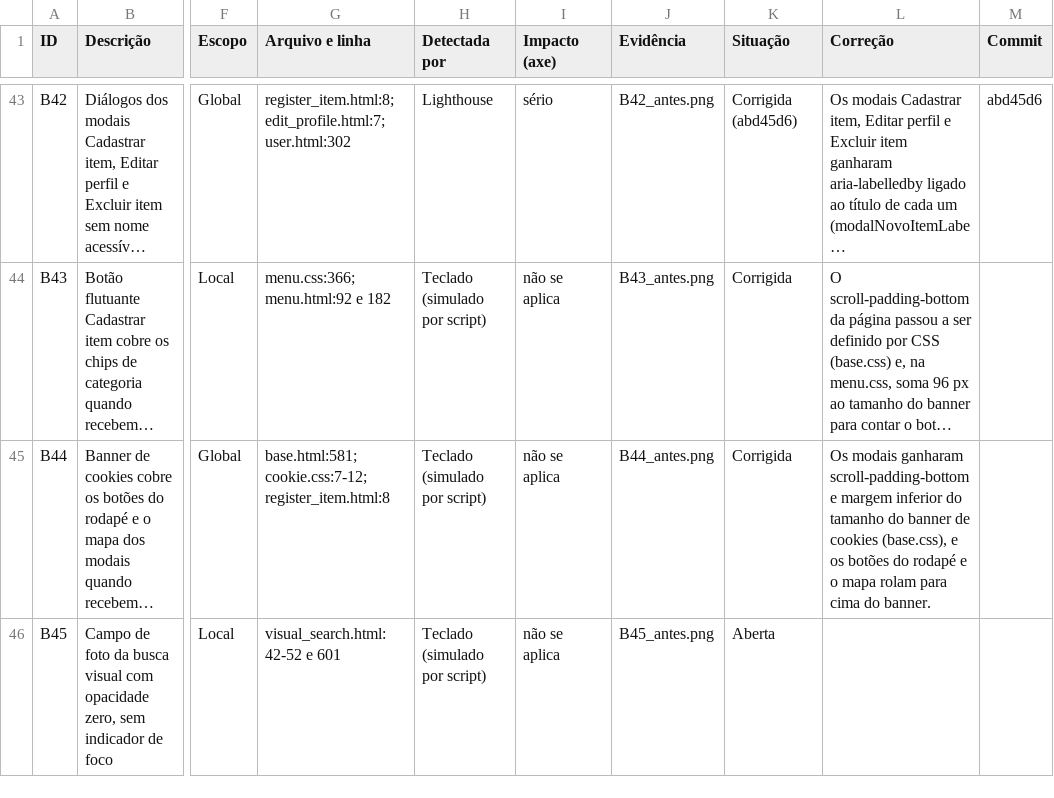
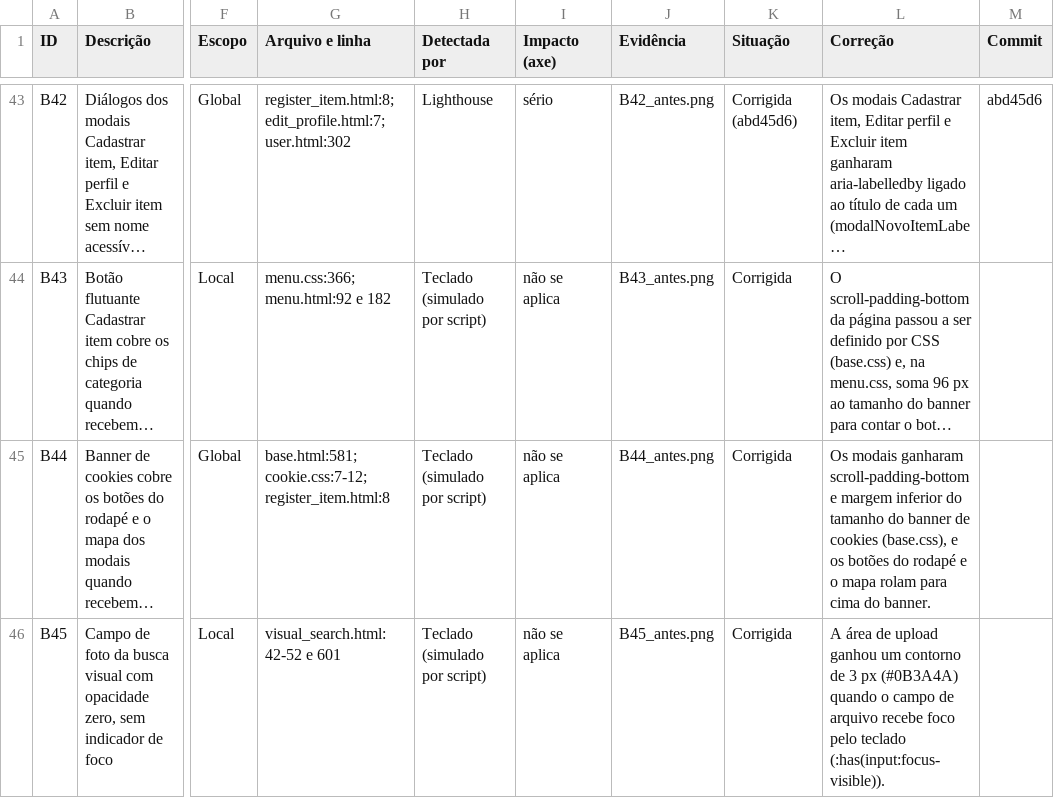
Before and after one commit to gabryellgs/projeto-find, a CSV file: acessibilidade/barreiras.csv, drawn as a sheet; only a part is shown, gaps mark what is left out; long unchanged cells end in …; the diff names each change by its address in the sheet, - before the commit and + after, or states it on an @@ line.

Commit message:
contorno de foco na área de upload da busca visual

```diff
--- a/acessibilidade/barreiras.csv
+++ b/acessibilidade/barreiras.csv
-K46 (Situação): Aberta
+K46 (Situação): Corrigida
-L46 (Correção): (empty)
+L46 (Correção): A área de upload ganhou um contorno de 3 px (#0B3A4A) quando o campo de arquivo recebe foco pelo teclado (:has(input:focus-visible)).
```
Also changed, not shown: 3 other files.
